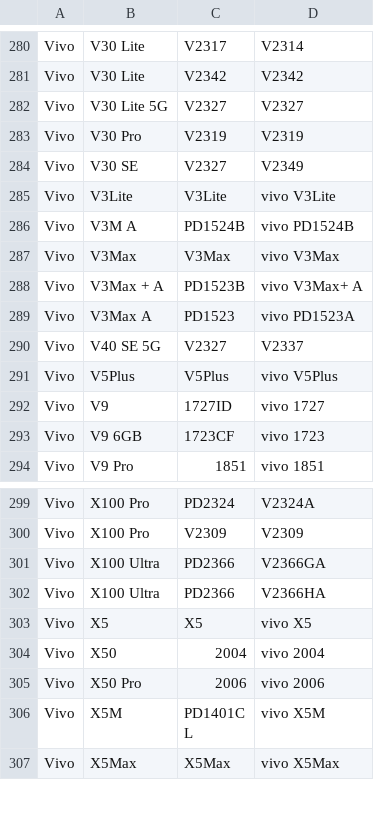
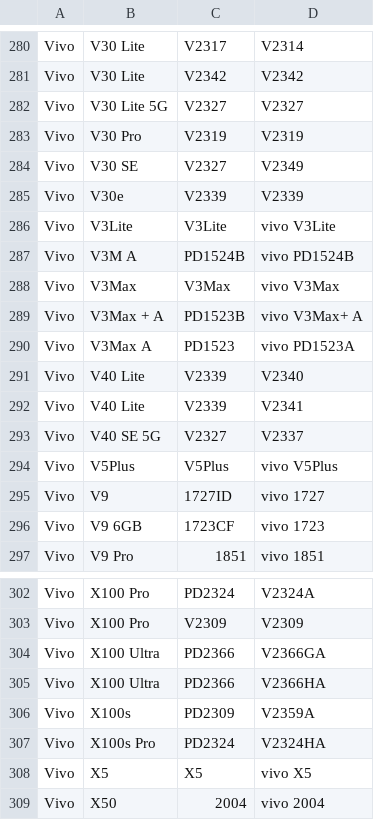
Before and after one commit to Soar1989/get_android_data, a CSV file: data/vivo_gms_devices.csv, drawn as a sheet; only a part is shown, gaps mark what is left out; the shorter side is filled out with more unchanged rows.

```diff
--- a/data/vivo_gms_devices.csv
+++ b/data/vivo_gms_devices.csv
@@ -284,2 +284,3 @@ Vivo,V30 Pro,V2319,V2319
 Vivo,V30 SE,V2327,V2349
+Vivo,V30e,V2339,V2339
 Vivo,V3Lite,V3Lite,vivo V3Lite
@@ -289,2 +290,4 @@ Vivo,V3Max + A,PD1523B,vivo V3Max+ A
 Vivo,V3Max A,PD1523,vivo PD1523A
+Vivo,V40 Lite,V2339,V2340
+Vivo,V40 Lite,V2339,V2341
 Vivo,V40 SE 5G,V2327,V2337
@@ -302,2 +305,4 @@ Vivo,X100 Ultra,PD2366,V2366GA
 Vivo,X100 Ultra,PD2366,V2366HA
+Vivo,X100s,PD2309,V2359A
+Vivo,X100s Pro,PD2324,V2324HA
 Vivo,X5,X5,vivo X5
```
Also changed, not shown: 1 other file.
